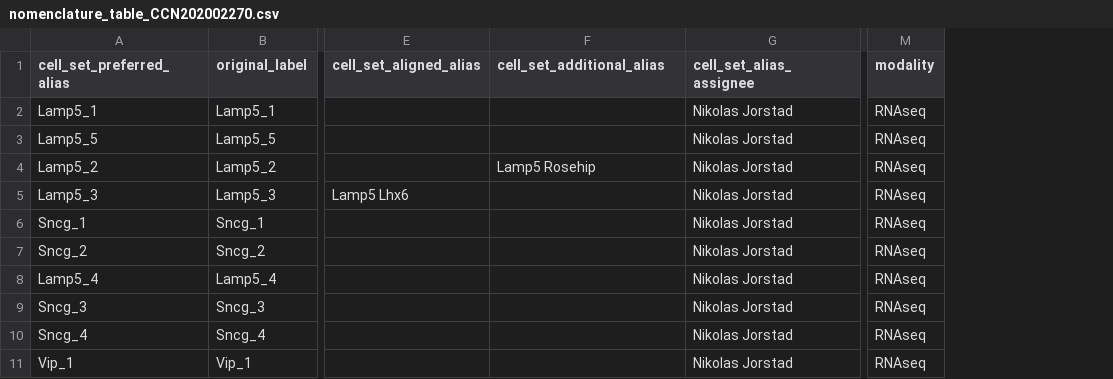
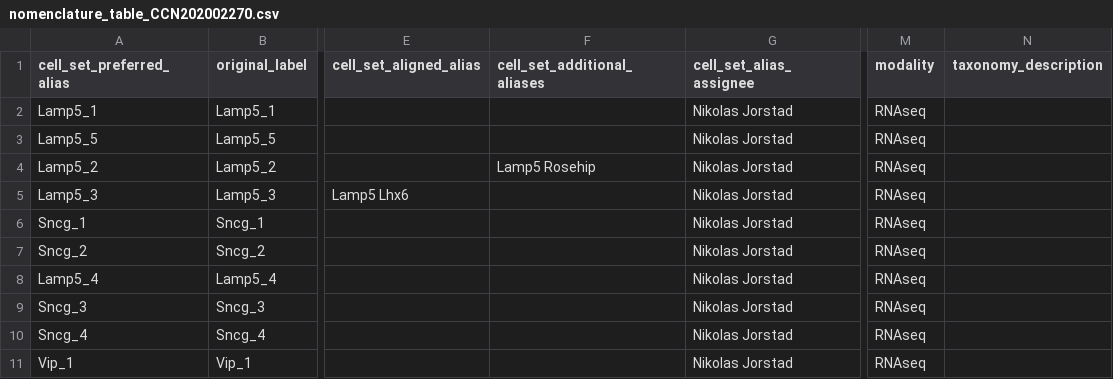
Before and after one commit to obophenotype/brain_data_standards_ontologies, a CSV file: src/dendrograms/nomenclature_table_CCN202002270.csv, drawn as a sheet; only a part is shown, gaps mark what is left out; the diff names each change by its address in the sheet, - before the commit and + after, or states it on an @@ line.

Commit message:
#104 CCN202002270 taxonomy added

```diff
--- a/src/dendrograms/nomenclature_table_CCN202002270.csv
+++ b/src/dendrograms/nomenclature_table_CCN202002270.csv
+column N (taxonomy_description), empty
-F1: cell_set_additional_alias
+F1: cell_set_additional_aliases
```
Also changed, not shown: src/markers/CS201912131_markers_denormalized.tsv, src/markers/CS201912132_markers_denormalized.tsv, 12 other files.
